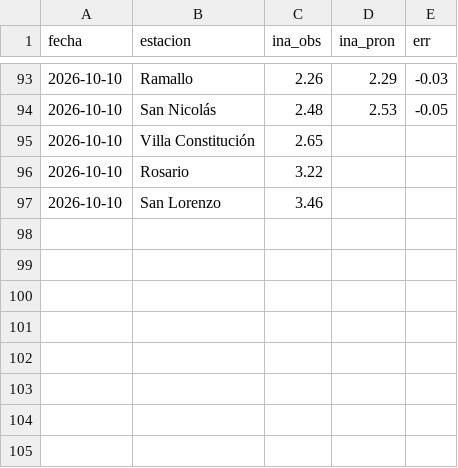
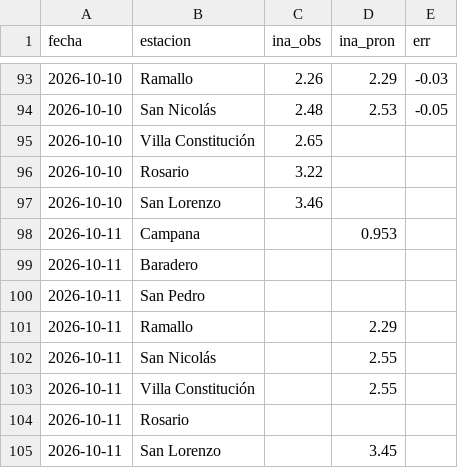
Before and after one commit to ytodojunto/COMPARATIVO_calado, a CSV file: data/comparativo_parana.csv, drawn as a sheet; only a part is shown, gaps mark what is left out; the diff names each change by its address in the sheet, - before the commit and + after, or states it on an @@ line.

```diff
--- a/data/comparativo_parana.csv
+++ b/data/comparativo_parana.csv
+row 98: 2026-10-11 | Campana |  | 0.953
+row 99: 2026-10-11 | Baradero
+row 100: 2026-10-11 | San Pedro
+row 101: 2026-10-11 | Ramallo |  | 2.29
+row 102: 2026-10-11 | San Nicolás |  | 2.55
+row 103: 2026-10-11 | Villa Constitución |  | 2.55
+row 104: 2026-10-11 | Rosario
+row 105: 2026-10-11 | San Lorenzo |  | 3.45
```
Also changed, not shown: data/comparativo_mareas.csv, 2 other files.
